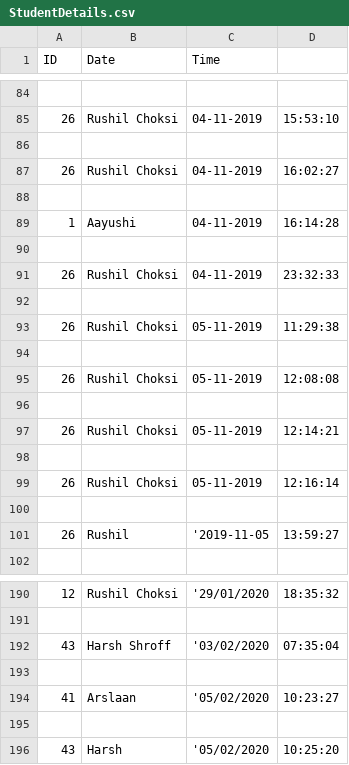
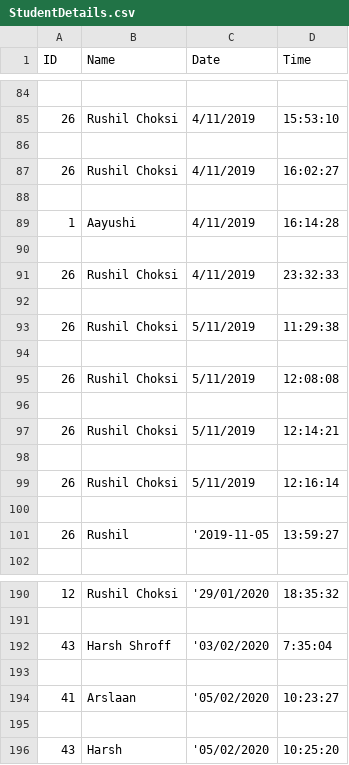
Before and after one commit to rushilchoksi/Attendance-Management-System, a CSV file: StudentDetails.csv, drawn as a sheet; only a part is shown, gaps mark what is left out; the diff covers the shown part only; the diff names each change by its address in the sheet, - before the commit and + after, or states it on an @@ line.

```diff
--- a/StudentDetails.csv
+++ b/StudentDetails.csv
-B1: Date
+B1: Name
-C1: Time
+C1: Date
-D1: (empty)
+D1: Time
-C85 (Date): 04-11-2019
+C85 (Date): 4/11/2019
-C87 (Date): 04-11-2019
+C87 (Date): 4/11/2019
-C89 (Date): 04-11-2019
+C89 (Date): 4/11/2019
-C91 (Date): 04-11-2019
+C91 (Date): 4/11/2019
-C93 (Date): 05-11-2019
+C93 (Date): 5/11/2019
-C95 (Date): 05-11-2019
+C95 (Date): 5/11/2019
-C97 (Date): 05-11-2019
+C97 (Date): 5/11/2019
-C99 (Date): 05-11-2019
+C99 (Date): 5/11/2019
-D192 (Time): 07:35:04
+D192 (Time): 7:35:04
```
Also changed, not shown: 25 added rows and 19 edited cells elsewhere in this file, 1 other file.
